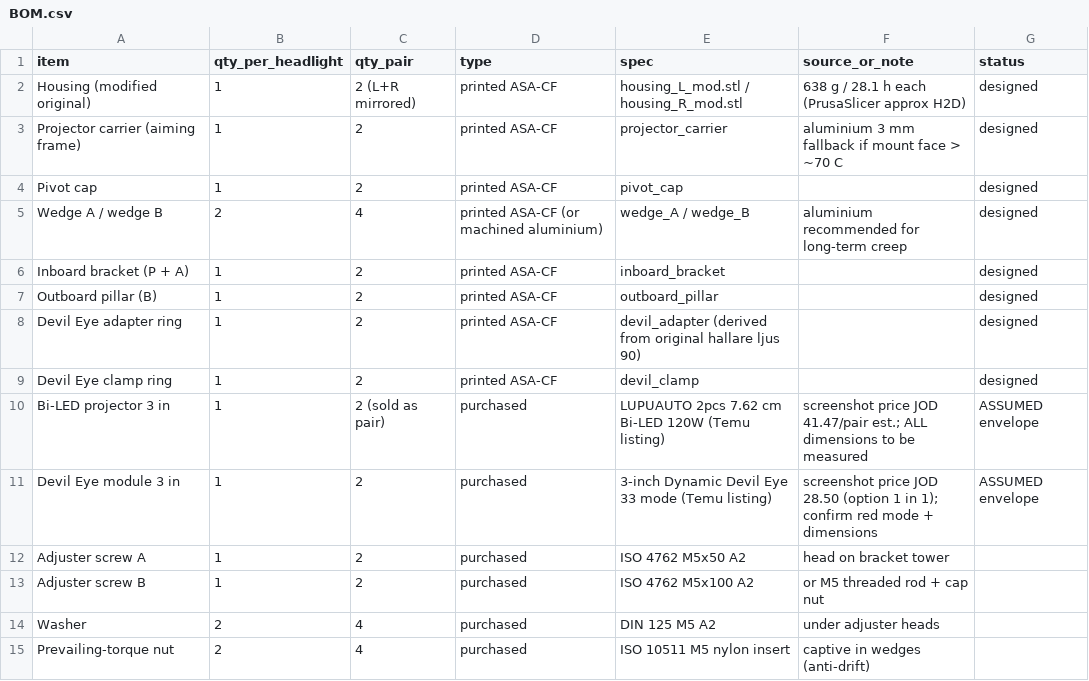
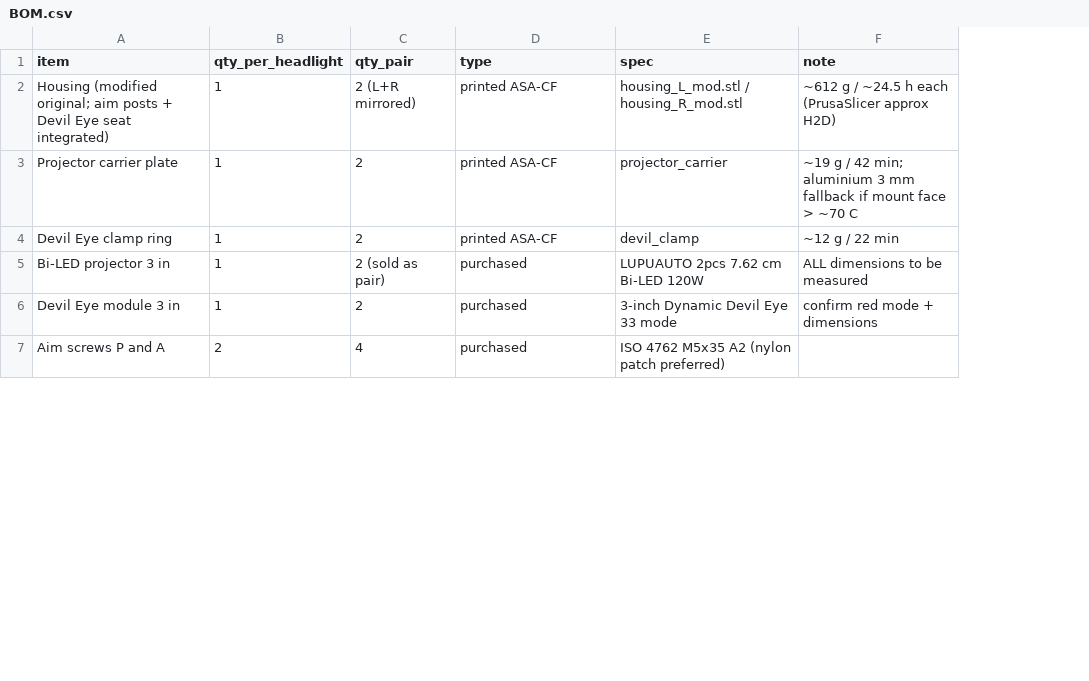
Before and after one commit to rabeaammoura-art/-sharpseek-api, a CSV file: cad/e36_headlight/docs/BOM.csv, drawn as a sheet; only a part is shown; removed rows and columns are numbered as before the commit, all else as after; the diff covers the shown part only; the diff names each change by its address in the sheet, - before the commit and + after, or states it on an @@ line.

```diff
--- a/cad/e36_headlight/docs/BOM.csv
+++ b/cad/e36_headlight/docs/BOM.csv
-column F (source_or_note), rows 2-3: 638 g / 28.1 h each (PrusaSlicer approx H2D) | aluminium 3 mm fallback if mount face > ~70 C; rows 10-11: screenshot price JOD 41.47/pair est.; ALL dimensions to be measured | screenshot price JOD 28.50 (option 1 in 1); confirm red mode + dimensions; row 15: captive in wedges (anti-drift)
-column G (status), rows 2-3: designed | designed; rows 9-11: designed | ASSUMED envelope | ASSUMED envelope
+column F (note), rows 2-6: ~612 g / ~24.5 h each (PrusaSlicer approx H2D) | ~19 g / 42 min; aluminium 3 mm fallback if mount face > ~70 C | ~12 g / 22 min | ALL dimensions to be measured | confirm red mode + dimensions
-A2 (item): Housing (modified original)
+A2 (item): Housing (modified original; aim posts + Devil Eye seat integrated)
-A3 (item): Projector carrier (aiming frame)
+A3 (item): Projector carrier plate
-row 4: Pivot cap | 1 | 2 | printed ASA-CF | pivot_cap |  | designed
-row 5: Wedge A / wedge B | 2 | 4 | printed ASA-CF (or machined aluminium) | wedge_A / wedge_B | aluminium recommended for long-term creep | designed
-row 6: Inboard bracket (P + A) | 1 | 2 | printed ASA-CF | inboard_bracket |  | designed
-row 7: Outboard pillar (B) | 1 | 2 | printed ASA-CF | outboard_pillar |  | designed
-row 8: Devil Eye adapter ring | 1 | 2 | printed ASA-CF | devil_adapter (derived from original hallare ljus 90) |  | designed
-E5 (spec): LUPUAUTO 2pcs 7.62 cm Bi-LED 120W (Temu listing)
+E5 (spec): LUPUAUTO 2pcs 7.62 cm Bi-LED 120W
-E6 (spec): 3-inch Dynamic Devil Eye 33 mode (Temu listing)
+E6 (spec): 3-inch Dynamic Devil Eye 33 mode
-row 12: Adjuster screw A | 1 | 2 | purchased | ISO 4762 M5x50 A2 | head on bracket tower
-row 13: Adjuster screw B | 1 | 2 | purchased | ISO 4762 M5x100 A2 | or M5 threaded rod + cap nut
-row 14: Washer | 2 | 4 | purchased | DIN 125 M5 A2 | under adjuster heads
-A7 (item): Prevailing-torque nut
+A7 (item): Aim screws P and A
-E7 (spec): ISO 10511 M5 nylon insert
+E7 (spec): ISO 4762 M5x35 A2 (nylon patch preferred)
```
Also changed, not shown: 1 added row, 8 removed rows and 6 edited cells elsewhere in this file, 26 other files.
